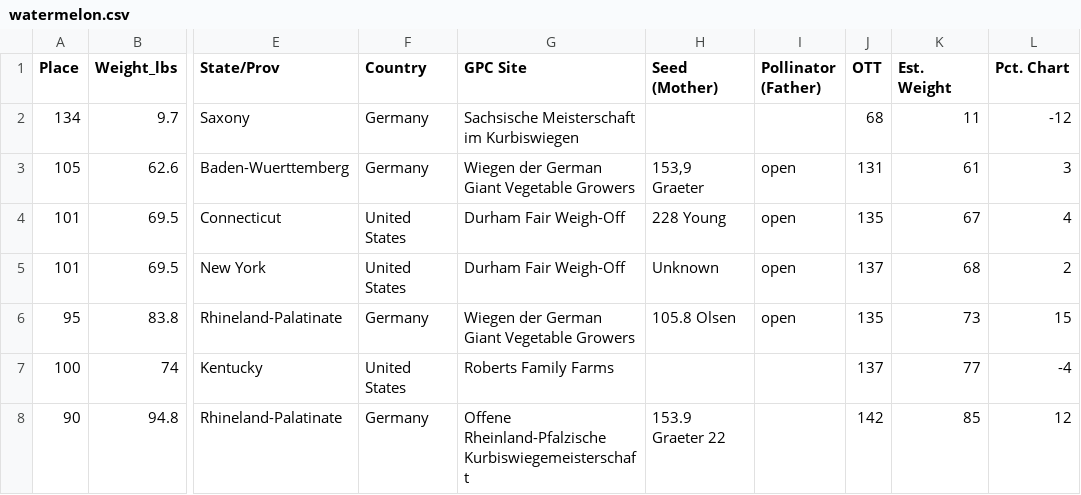
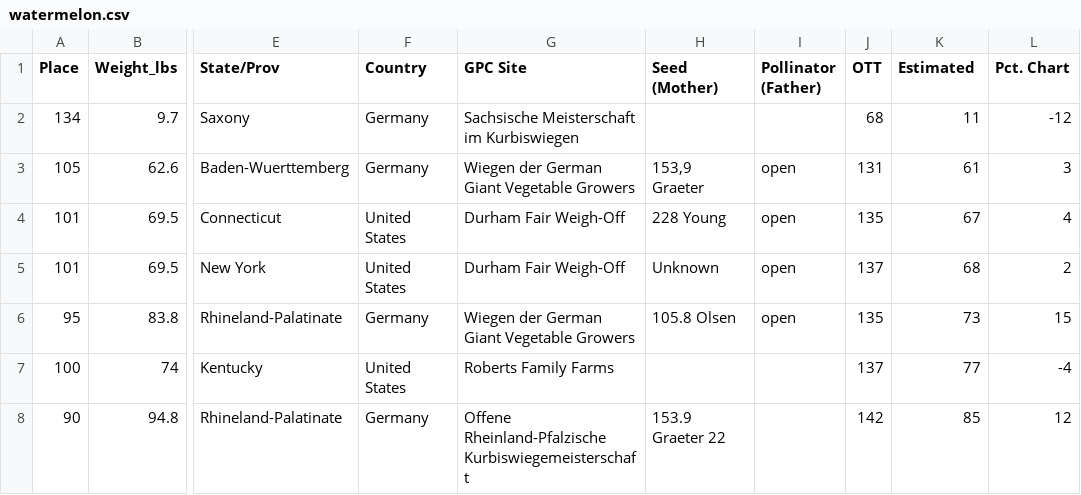
Before and after one commit to mrocha316/MA206, a CSV file: watermelon.csv, drawn as a sheet; only a part is shown, gaps mark what is left out; the diff names each change by its address in the sheet, - before the commit and + after, or states it on an @@ line.

Commit message:
Update watermelon.csv

```diff
--- a/watermelon.csv
+++ b/watermelon.csv
-K1: Est. Weight
+K1: Estimated
```
